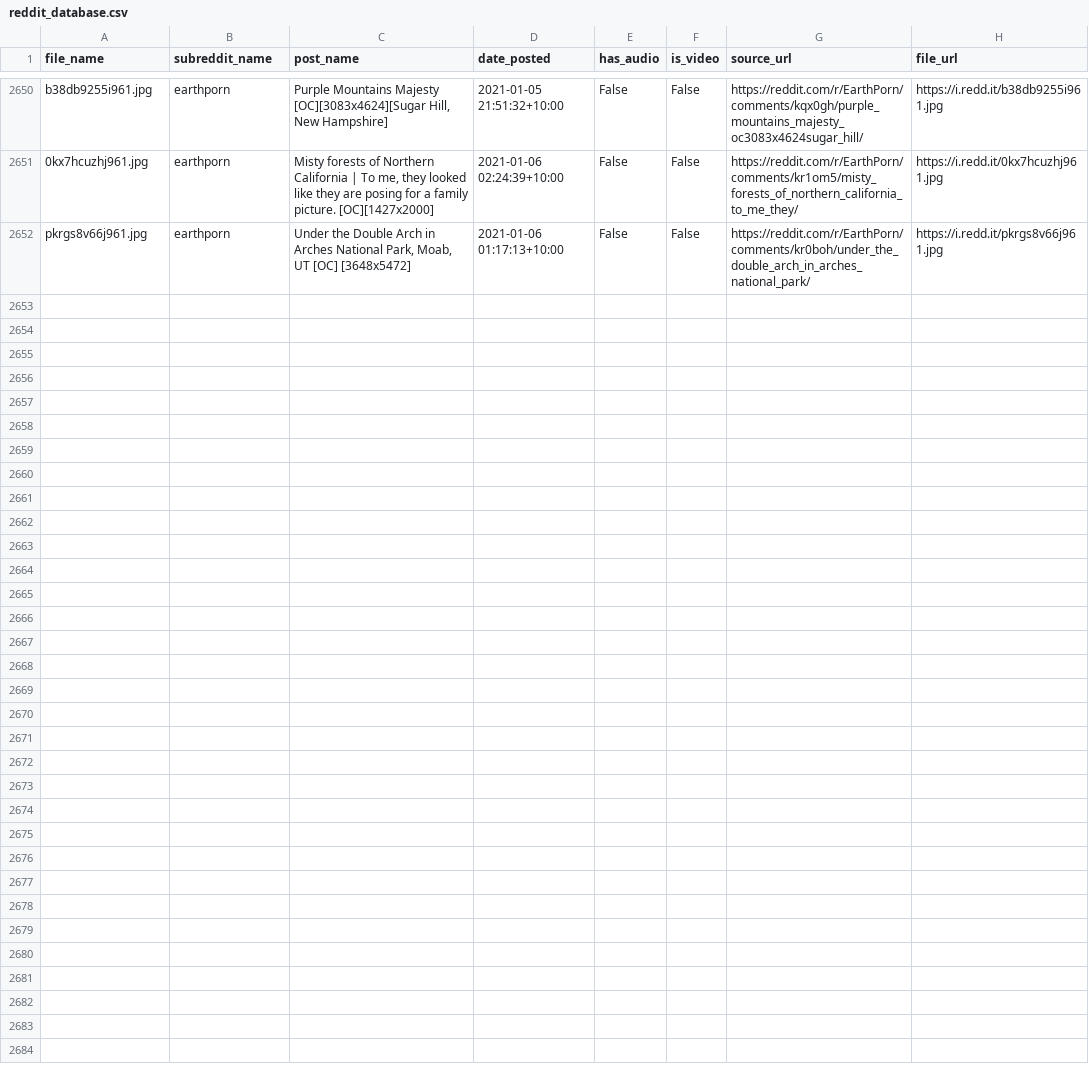
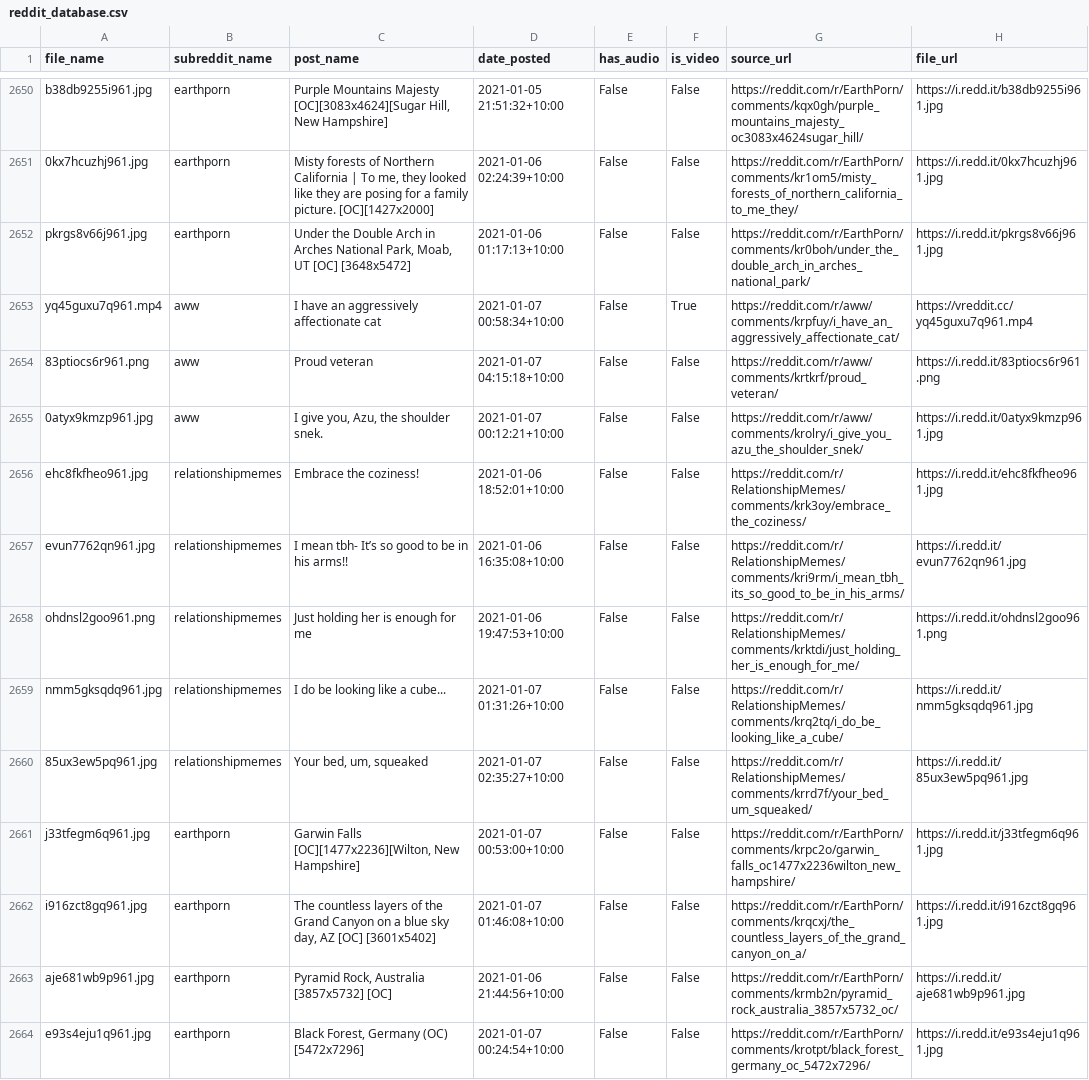
Before and after one commit to atindersanghera/atindersanghera.github.io, a CSV file: assets/images/scrape_file_collection/reddit_database.csv, drawn as a sheet; only a part is shown, gaps mark what is left out; the diff names each change by its address in the sheet, - before the commit and + after, or states it on an @@ line.

Commit message:
maps and image update:  Thu 07/01 -  9:30

```diff
--- a/assets/images/scrape_file_collection/reddit_database.csv
+++ b/assets/images/scrape_file_collection/reddit_database.csv
+row 2653: yq45guxu7q961.mp4 | aww | I have an aggressively affectionate cat | 2021-01-07 00:58:34+10:00 | False | True | https://reddit.com/r/aww/comments/krpfuy/i_have_an_aggressively_affectionate_cat/ | https://vreddit.cc/yq45guxu7q961.mp4
+row 2654: 83ptiocs6r961.png | aww | Proud veteran | 2021-01-07 04:15:18+10:00 | False | False | https://reddit.com/r/aww/comments/krtkrf/proud_veteran/ | https://i.redd.it/83ptiocs6r961.png
+row 2655: 0atyx9kmzp961.jpg | aww | I give you, Azu, the shoulder snek. | 2021-01-07 00:12:21+10:00 | False | False | https://reddit.com/r/aww/comments/krolry/i_give_you_azu_the_shoulder_snek/ | https://i.redd.it/0atyx9kmzp961.jpg
+row 2656: ehc8fkfheo961.jpg | relationshipmemes | Embrace the coziness! | 2021-01-06 18:52:01+10:00 | False | False | https://reddit.com/r/RelationshipMemes/comments/krk3oy/embrace_the_coziness/ | https://i.redd.it/ehc8fkfheo961.jpg
+row 2657: evun7762qn961.jpg | relationshipmemes | I mean tbh- It’s so good to be in his arms!! | 2021-01-06 16:35:08+10:00 | False | False | https://reddit.com/r/RelationshipMemes/comments/kri9rm/i_mean_tbh_its_so_good_to_be_in_his_arms/ | https://i.redd.it/evun7762qn961.jpg
+row 2658: ohdnsl2goo961.png | relationshipmemes | Just holding her is enough for me | 2021-01-06 19:47:53+10:00 | False | False | https://reddit.com/r/RelationshipMemes/comments/krktdi/just_holding_her_is_enough_for_me/ | https://i.redd.it/ohdnsl2goo961.png
+row 2659: nmm5gksqdq961.jpg | relationshipmemes | I do be looking like a cube... | 2021-01-07 01:31:26+10:00 | False | False | https://reddit.com/r/RelationshipMemes/comments/krq2tq/i_do_be_looking_like_a_cube/ | https://i.redd.it/nmm5gksqdq961.jpg
+row 2660: 85ux3ew5pq961.jpg | relationshipmemes | Your bed, um, squeaked | 2021-01-07 02:35:27+10:00 | False | False | https://reddit.com/r/RelationshipMemes/comments/krrd7f/your_bed_um_squeaked/ | https://i.redd.it/85ux3ew5pq961.jpg
+row 2661: j33tfegm6q961.jpg | earthporn | Garwin Falls [OC][1477x2236][Wilton, New Hampshire] | 2021-01-07 00:53:00+10:00 | False | False | https://reddit.com/r/EarthPorn/comments/krpc2o/garwin_falls_oc1477x2236wilton_new_hampshire/ | https://i.redd.it/j33tfegm6q961.jpg
+row 2662: i916zct8gq961.jpg | earthporn | The countless layers of the Grand Canyon on a blue sky day, AZ [OC] [3601x5402] | 2021-01-07 01:46:08+10:00 | False | False | https://reddit.com/r/EarthPorn/comments/krqcxj/the_countless_layers_of_the_grand_canyon_on_a/ | https://i.redd.it/i916zct8gq961.jpg
+row 2663: aje681wb9p961.jpg | earthporn | Pyramid Rock, Australia [3857x5732] [OC] | 2021-01-06 21:44:56+10:00 | False | False | https://reddit.com/r/EarthPorn/comments/krmb2n/pyramid_rock_australia_3857x5732_oc/ | https://i.redd.it/aje681wb9p961.jpg
+row 2664: e93s4eju1q961.jpg | earthporn | Black Forest, Germany (OC) [5472x7296] | 2021-01-07 00:24:54+10:00 | False | False | https://reddit.com/r/EarthPorn/comments/krotpt/black_forest_germany_oc_5472x7296/ | https://i.redd.it/e93s4eju1q961.jpg
```
Also changed, not shown: 8 other files.
